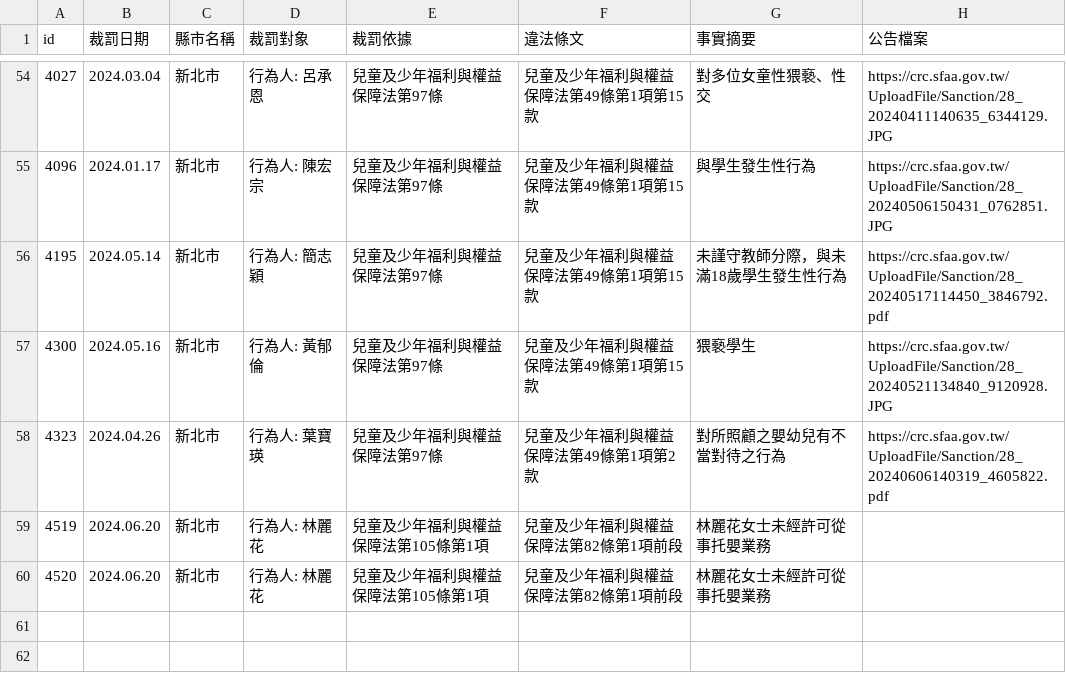
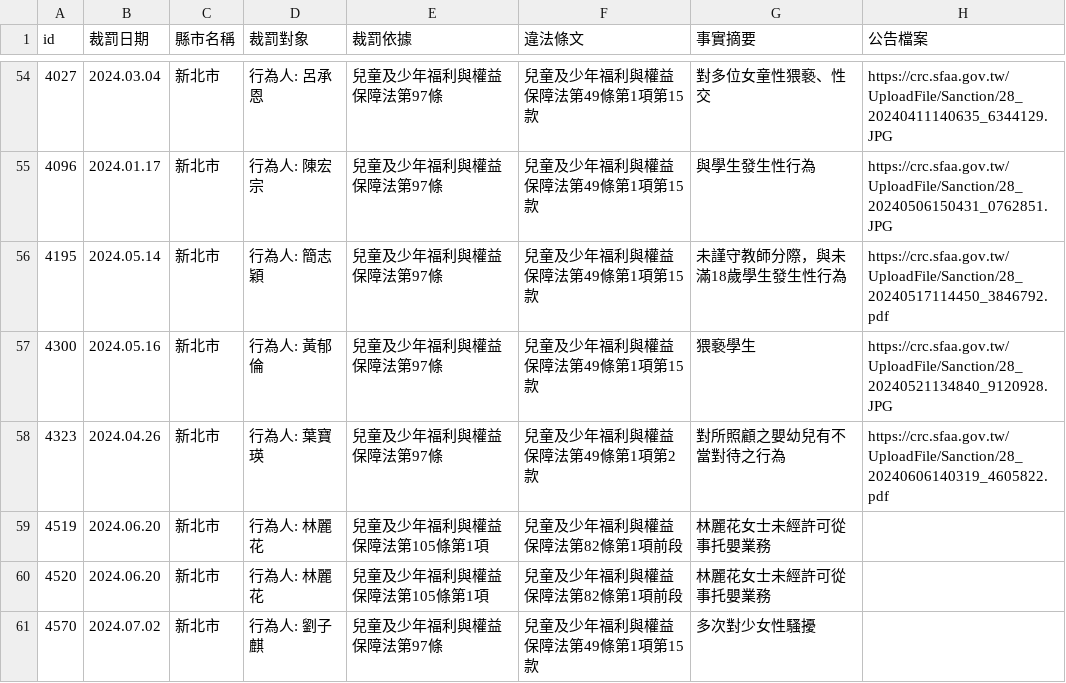
Before and after one commit to kiang/crc.sfaa.gov.tw, a CSV file: data/新北市.csv, drawn as a sheet; only a part is shown, gaps mark what is left out; the diff names each change by its address in the sheet, - before the commit and + after, or states it on an @@ line.

```diff
--- a/data/新北市.csv
+++ b/data/新北市.csv
+row 61: 4570 | 2024.07.02 | 新北市 | 行為人: 劉子麒 | 兒童及少年福利與權益保障法第97條 | 兒童及少年福利與權益保障法第49條第1項第15款 | 多次對少女性騷擾
```
Also changed, not shown: 2 other files.
